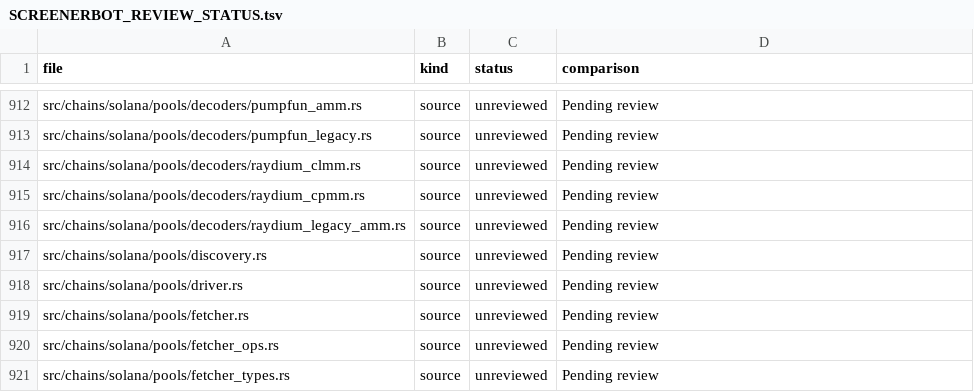
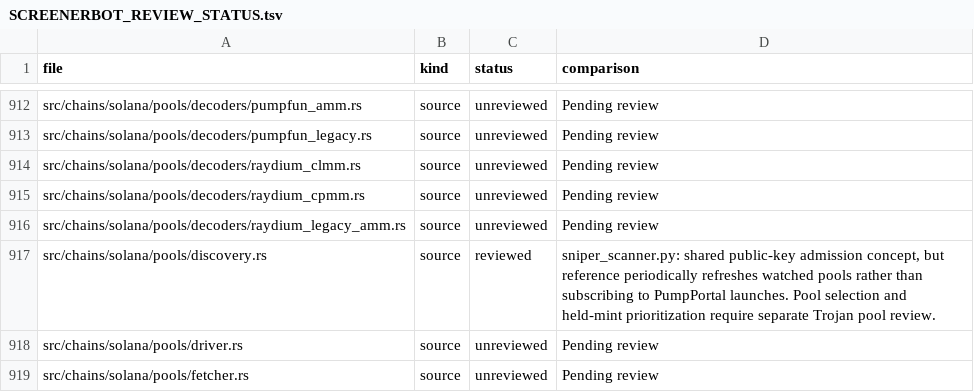
Before and after one commit to iteev777/solana-ai-trader777, a TSV file: docs/SCREENERBOT_REVIEW_STATUS.tsv, drawn as a sheet; only a part is shown, gaps mark what is left out; the shorter side is filled out with more unchanged rows.

Commit message:
Record PumpPortal and discovery package reviews

```diff
--- a/docs/SCREENERBOT_REVIEW_STATUS.tsv
+++ b/docs/SCREENERBOT_REVIEW_STATUS.tsv
@@ -916,3 +916,3 @@ src/chains/solana/pools/decoders/raydium_cpmm.rs	source	unreviewed	Pending revie
 src/chains/solana/pools/decoders/raydium_legacy_amm.rs	source	unreviewed	Pending review
-src/chains/solana/pools/discovery.rs	source	unreviewed	Pending review
+src/chains/solana/pools/discovery.rs	source	reviewed	sniper_scanner.py: shared public-key admission concept, but reference periodically refreshes watched pools rather than subscribing to PumpPortal launches. Pool selection and held-mint prioritization require separate Trojan pool review.
 src/chains/solana/pools/driver.rs	source	unreviewed	Pending review
```
Also changed, not shown: docs/TROJAN_REVIEW_STATUS.tsv, 1 other file.
